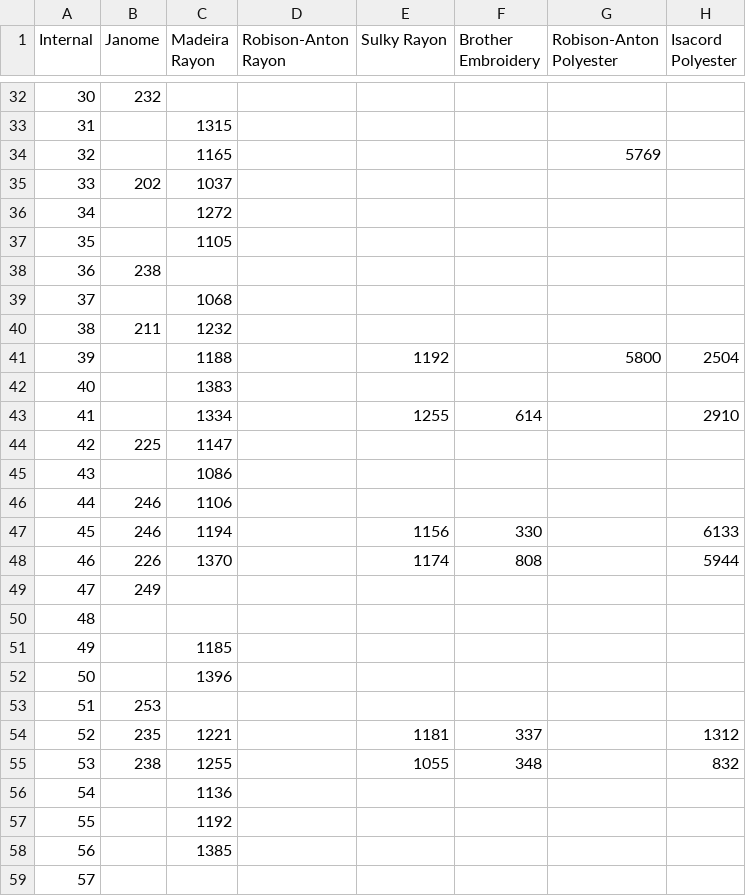
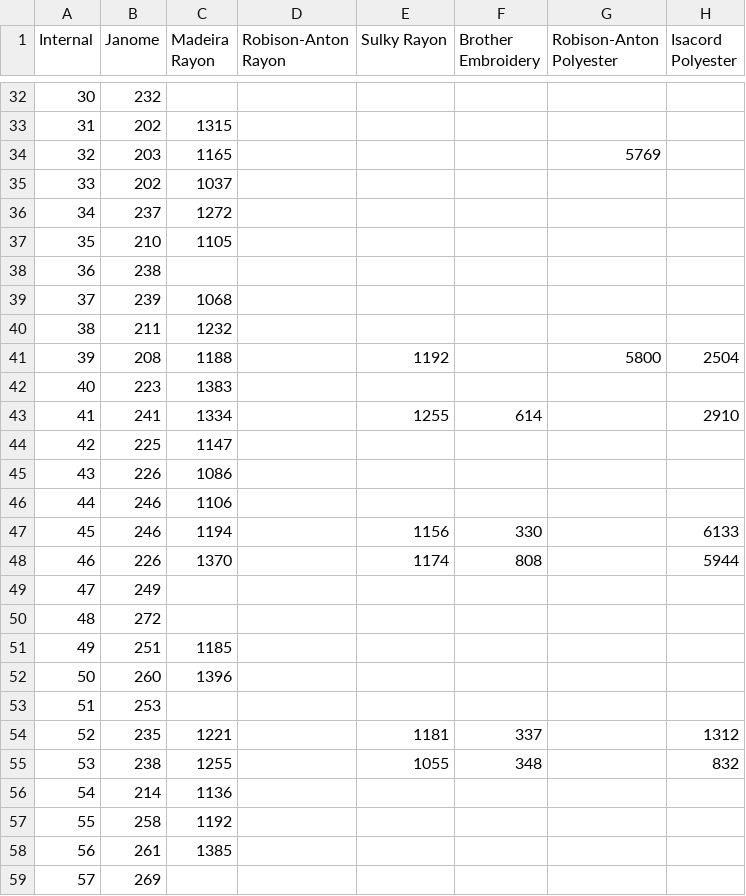
Before and after one commit to areyes852/python-showjef, a CSV file: Colours/colours.csv, drawn as a sheet; only a part is shown, gaps mark what is left out; the diff covers the shown part only.

```diff
--- a/Colours/colours.csv
+++ b/Colours/colours.csv
@@ -32,15 +32,15 @@ Internal,Janome,Madeira Rayon,Robison-Anton Rayon,Sulky Rayon,Brother Embroidery
 30,232,,,,,,
-31,,1315,,,,,
-32,,1165,,,,5769,
+31,202,1315,,,,,
+32,203,1165,,,,5769,
 33,202,1037,,,,,
-34,,1272,,,,,
-35,,1105,,,,,
+34,237,1272,,,,,
+35,210,1105,,,,,
 36,238,,,,,,
-37,,1068,,,,,
+37,239,1068,,,,,
 38,211,1232,,,,,
-39,,1188,,1192,,5800,2504
-40,,1383,,,,,
-41,,1334,,1255,614,,2910
+39,208,1188,,1192,,5800,2504
+40,223,1383,,,,,
+41,241,1334,,1255,614,,2910
 42,225,1147,,,,,
-43,,1086,,,,,
+43,226,1086,,,,,
 44,246,1106,,,,,
@@ -49,5 +49,5 @@ Internal,Janome,Madeira Rayon,Robison-Anton Rayon,Sulky Rayon,Brother Embroidery
 47,249,,,,,,
-48,,,,,,,
-49,,1185,,,,,
-50,,1396,,,,,
+48,272,,,,,,
+49,251,1185,,,,,
+50,260,1396,,,,,
 51,253,,,,,,
@@ -55,5 +55,5 @@ Internal,Janome,Madeira Rayon,Robison-Anton Rayon,Sulky Rayon,Brother Embroidery
 53,238,1255,,1055,348,,832
-54,,1136,,,,,
-55,,1192,,,,,
-56,,1385,,,,,
-57,,,,,,,
+54,214,1136,,,,,
+55,258,1192,,,,,
+56,261,1385,,,,,
+57,269,,,,,,
```
Also changed, not shown: 32 edited cells elsewhere in this file.
